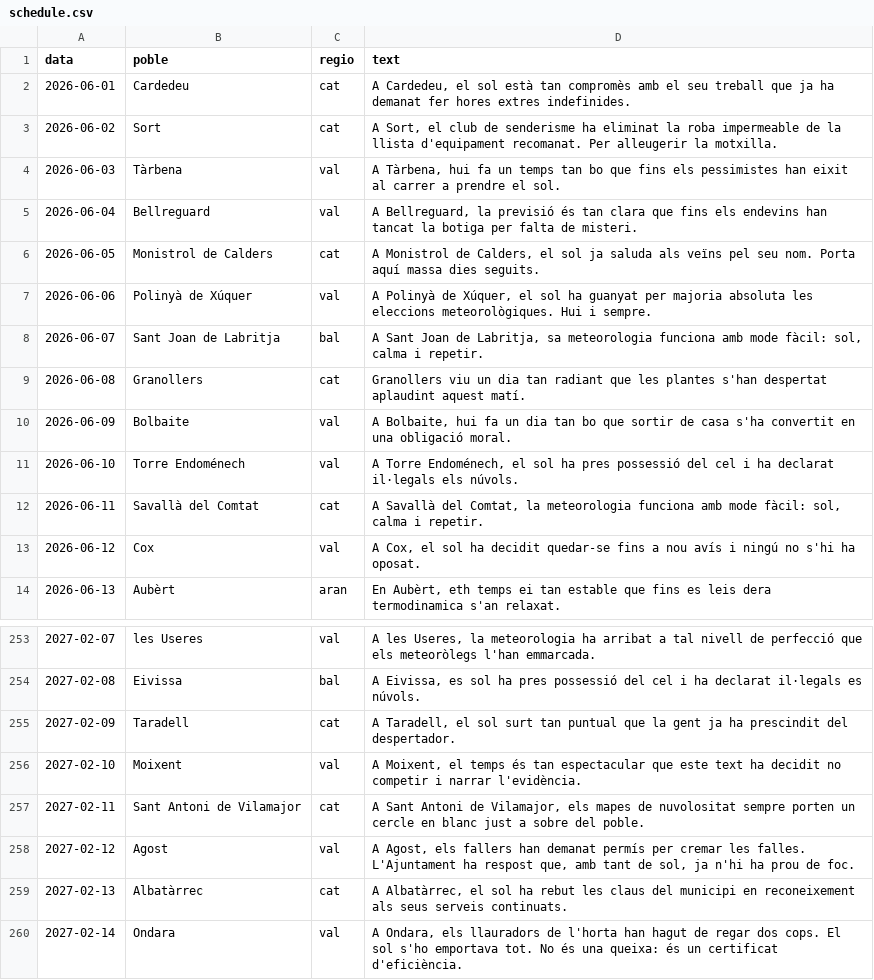
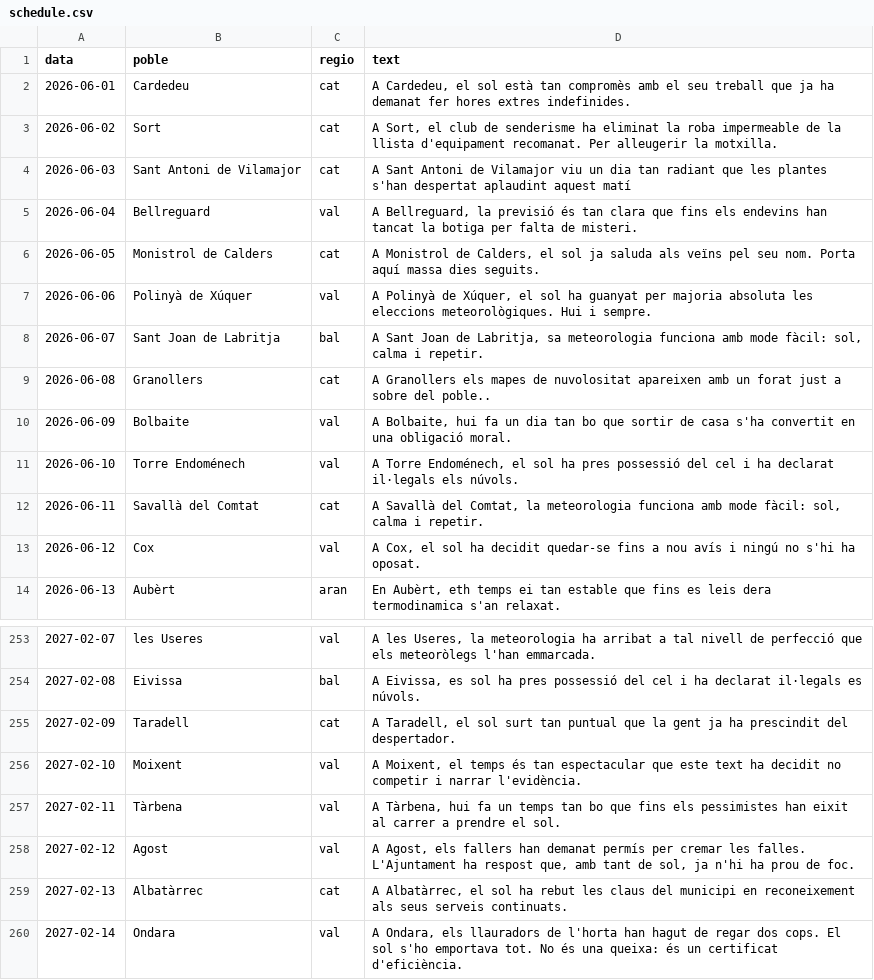
Before and after one commit to ncalbet/sempresol, a CSV file: sempresol-instagram/data/schedule.csv, drawn as a sheet; only a part is shown, gaps mark what is left out.

Commit message:
Update schedule.csv

```diff
--- a/sempresol-instagram/data/schedule.csv
+++ b/sempresol-instagram/data/schedule.csv
@@ -3,3 +3,3 @@ data,poble,regio,text
 2026-06-02,Sort,cat,"A Sort, el club de senderisme ha eliminat la roba impermeable de la llista d'equipament recomanat. Per alleugerir la motxilla."
-2026-06-03,Tàrbena,val,"A Tàrbena, hui fa un temps tan bo que fins els pessimistes han eixit al carrer a prendre el sol."
+2026-06-03,Sant Antoni de Vilamajor,cat,"A Sant Antoni de Vilamajor viu un dia tan radiant que les plantes s'han despertat aplaudint aquest matí"
 2026-06-04,Bellreguard,val,"A Bellreguard, la previsió és tan clara que fins els endevins han tancat la botiga per falta de misteri."
@@ -8,3 +8,3 @@ data,poble,regio,text
 2026-06-07,Sant Joan de Labritja,bal,"A Sant Joan de Labritja, sa meteorologia funciona amb mode fàcil: sol, calma i repetir."
-2026-06-08,Granollers,cat,Granollers viu un dia tan radiant que les plantes s'han despertat aplaudint aquest matí.
+2026-06-08,Granollers,cat, "A Granollers els mapes de nuvolositat apareixen amb un forat just a sobre del poble.".
 2026-06-09,Bolbaite,val,"A Bolbaite, hui fa un dia tan bo que sortir de casa s'ha convertit en una obligació moral."
@@ -256,3 +256,3 @@ data,poble,regio,text
 2027-02-10,Moixent,val,"A Moixent, el temps és tan espectacular que este text ha decidit no competir i narrar l'evidència."
-2027-02-11,Sant Antoni de Vilamajor,cat,"A Sant Antoni de Vilamajor, els mapes de nuvolositat sempre porten un cercle en blanc just a sobre del poble."
+2027-02-11,Tàrbena,val,"A Tàrbena, hui fa un temps tan bo que fins els pessimistes han eixit al carrer a prendre el sol."
 2027-02-12,Agost,val,"A Agost, els fallers han demanat permís per cremar les falles. L'Ajuntament ha respost que, amb tant de sol, ja n'hi ha prou de foc."
```
